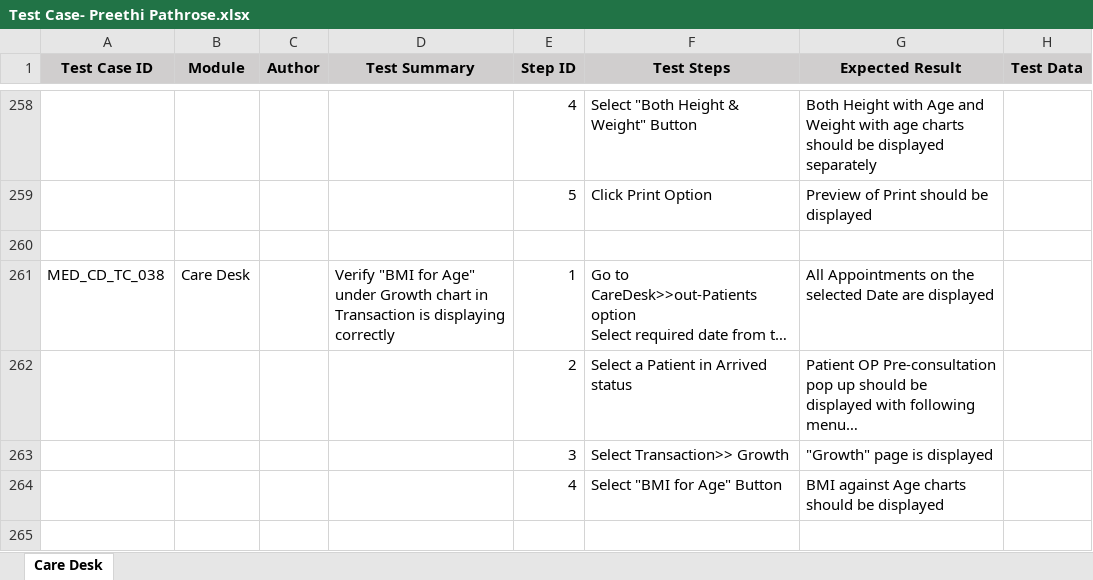
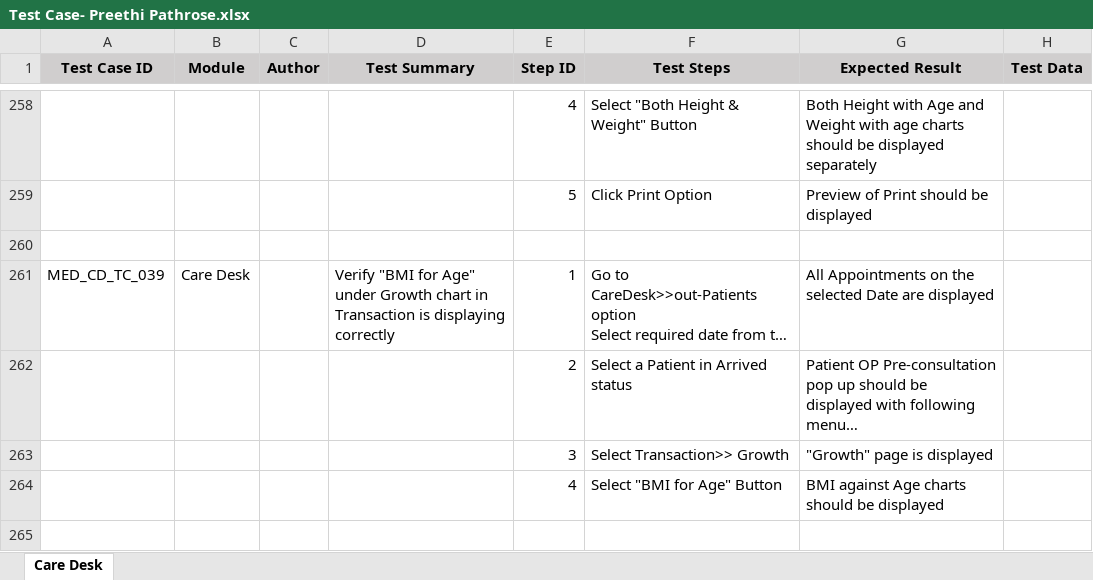
Before and after one commit to RijoJohnPatric/CentralRepository-Mediware, an Excel workbook: Test Case/Preethi/Test Case- Preethi Pathrose.xlsx, sheet Care Desk, drawn as a sheet; only a part is shown, gaps mark what is left out; long unchanged cells end in …; values as stored, in another font and other column widths than the file's, no borders; the diff covers the shown part only; the diff names each change by its address in the sheet, - before the commit and + after, or states it on an @@ line.

Commit message:
Test_case_29/5/2019

```diff
--- a/Test Case/Preethi/Test Case- Preethi Pathrose.xlsx (sheet Care Desk)
+++ b/Test Case/Preethi/Test Case- Preethi Pathrose.xlsx (sheet Care Desk)
-A261 (Test Case ID): MED_CD_TC_038
+A261 (Test Case ID): MED_CD_TC_039
```
Also changed, not shown: 80 added rows and 16 edited cells elsewhere in this sheet.
